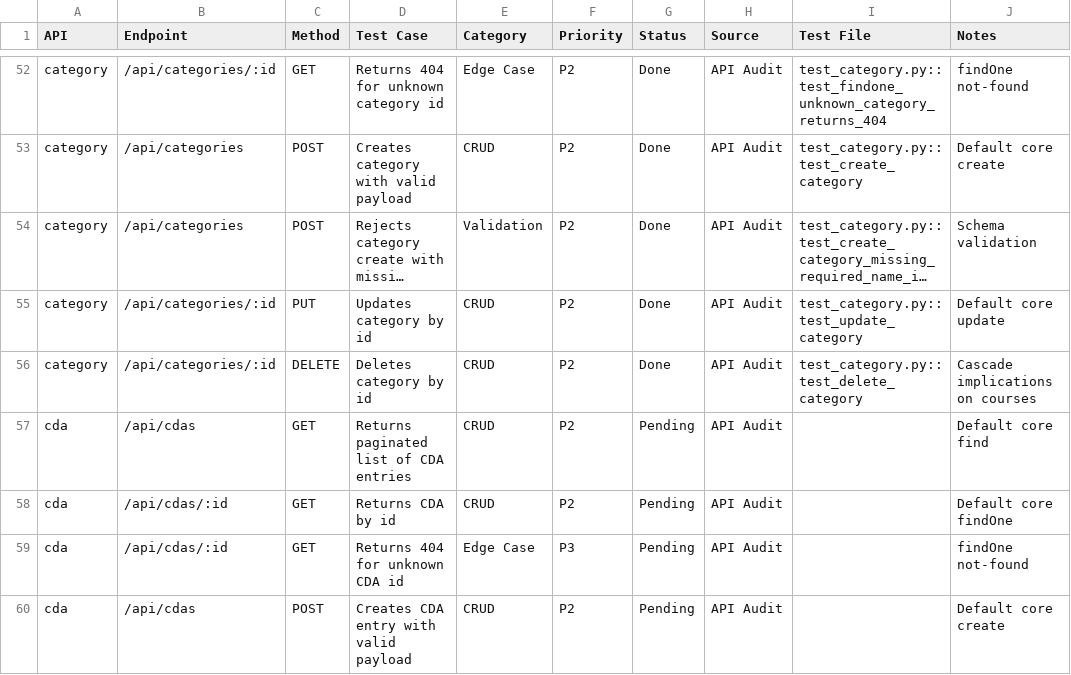
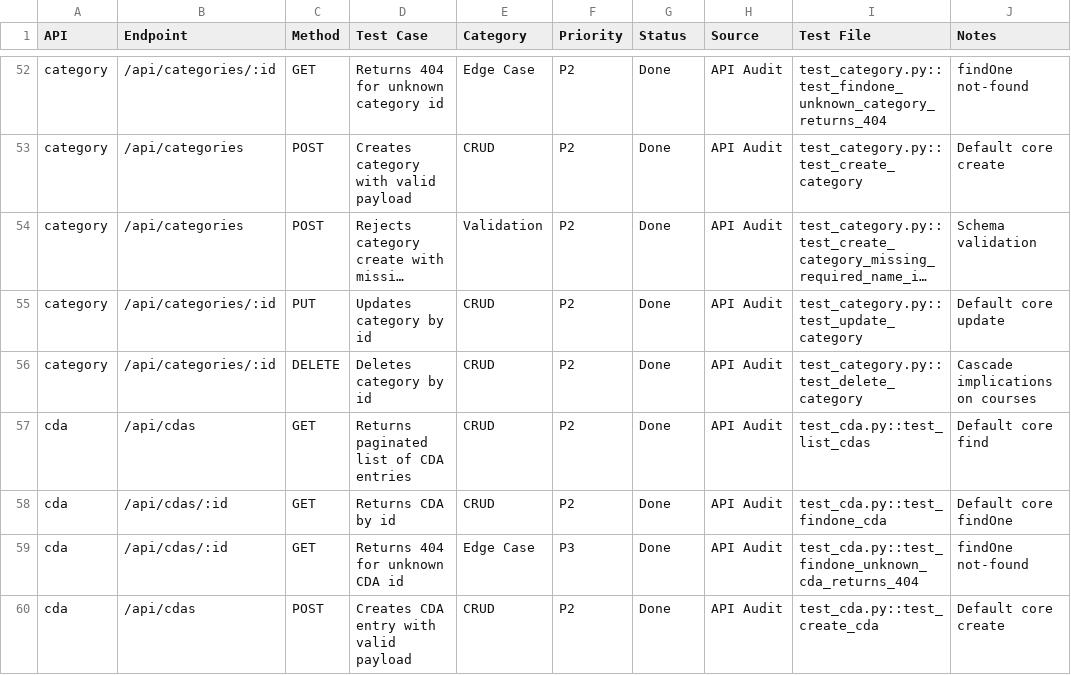
Before and after one commit to AjaySharvesh3/sgco-strapi-test, a CSV file: strapi_api_test_coverage.csv, drawn as a sheet; only a part is shown, gaps mark what is left out; long unchanged cells end in …; the diff covers the shown part only.

Commit message:
Add CRUD tests for cda, certificate-partner, chat-widget-control, childcare-training-landing-page, course-audio, course-search, course-state, course-state-fee (56 tests, all passing)
Update strapi_api_test_coverage.csv: 131 Done / 493 Pending / 2 Skipped / 1 N/A.
Add sheet_updates.tsv (paste-ready for Google Sheets).

```diff
--- a/strapi_api_test_coverage.csv
+++ b/strapi_api_test_coverage.csv
@@ -56,5 +56,5 @@ category,/api/categories/:id,PUT,Updates category by id,CRUD,P2,Done,API Audit,t
 category,/api/categories/:id,DELETE,Deletes category by id,CRUD,P2,Done,API Audit,test_category.py::test_delete_category,Cascade implications on courses
-cda,/api/cdas,GET,Returns paginated list of CDA entries,CRUD,P2,Pending,API Audit,,Default core find
-cda,/api/cdas/:id,GET,Returns CDA by id,CRUD,P2,Pending,API Audit,,Default core findOne
-cda,/api/cdas/:id,GET,Returns 404 for unknown CDA id,Edge Case,P3,Pending,API Audit,,findOne not-found
-cda,/api/cdas,POST,Creates CDA entry with valid payload,CRUD,P2,Pending,API Audit,,Default core create
+cda,/api/cdas,GET,Returns paginated list of CDA entries,CRUD,P2,Done,API Audit,test_cda.py::test_list_cdas,Default core find
+cda,/api/cdas/:id,GET,Returns CDA by id,CRUD,P2,Done,API Audit,test_cda.py::test_findone_cda,Default core findOne
+cda,/api/cdas/:id,GET,Returns 404 for unknown CDA id,Edge Case,P3,Done,API Audit,test_cda.py::test_findone_unknown_cda_returns_404,findOne not-found
+cda,/api/cdas,POST,Creates CDA entry with valid payload,CRUD,P2,Done,API Audit,test_cda.py::test_create_cda,Default core create
```
Also changed, not shown: 104 edited cells elsewhere in this file, 10 other files.
